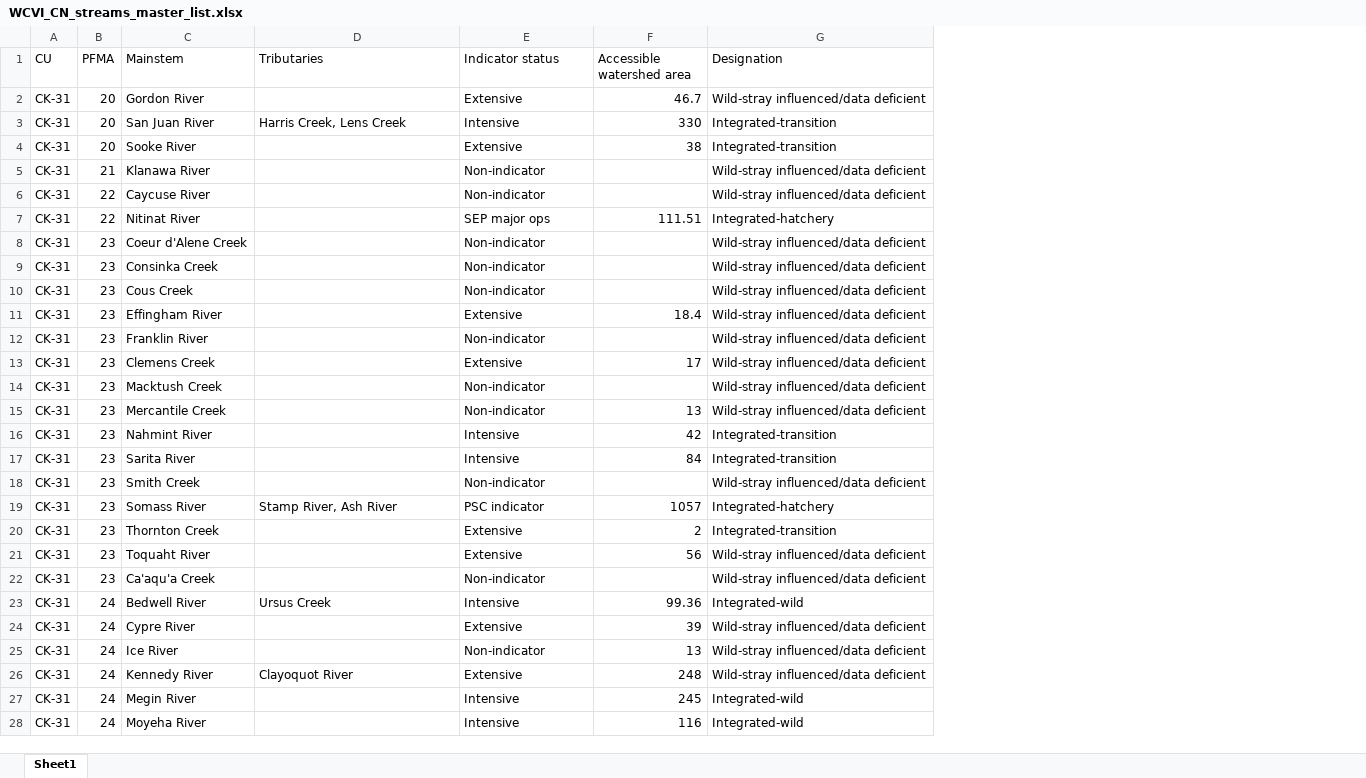
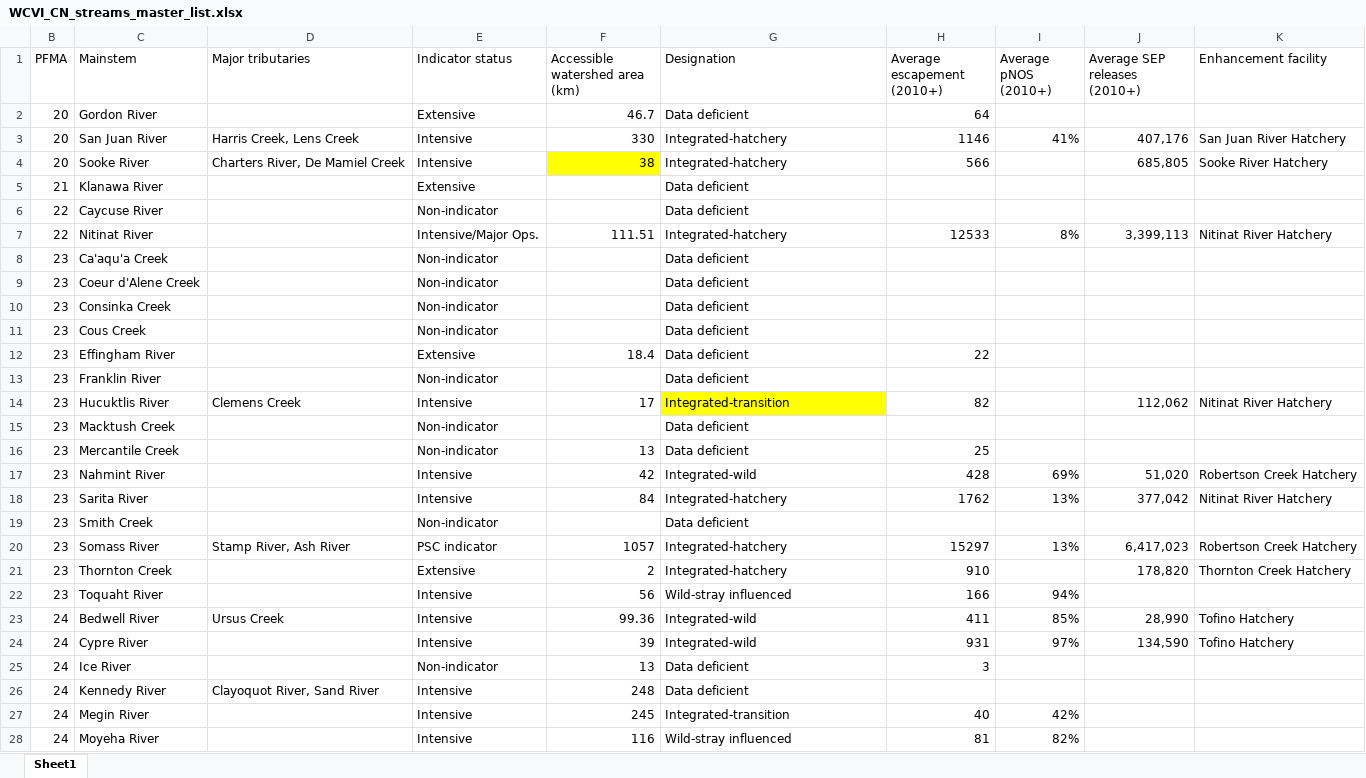
Before and after one commit to SCA-stock-assess/WCVI-CN-ResDoc, an Excel workbook: WCVI Chinook rivers map/WCVI_CN_streams_master_list.xlsx, sheet Sheet1, drawn as a sheet; only a part is shown; values as stored, in another font and other column widths than the file's, no borders; table styles not drawn; removed rows and columns are numbered as before the commit, all else as after; the diff covers the shown part only; the diff names each change by its address in the sheet, - before the commit and + after, or states it on an @@ line.

Commit message:
Update raw data

```diff
--- a/WCVI Chinook rivers map/WCVI_CN_streams_master_list.xlsx (sheet Sheet1)
+++ b/WCVI Chinook rivers map/WCVI_CN_streams_master_list.xlsx (sheet Sheet1)
@@ column A (CU) hidden, rows 2-12: all CK-31; rows 14-21: all CK-31; rows 23-28: all CK-31 @@
+column H (Average escapement (2010+)), rows 2-7: 64 | 1146 | 566 |  |  | 12533; row 12: 22; rows 16-28: 25 | 428 | 1762 |  | 15297 | 910 | 166 | 411 | 931 | 3 |  | 40 | 81
+column I (Average pNOS (2010+)), rows 3-7: 41% |  |  |  | 8%; rows 17-28: 69% | 13% |  | 13% |  | 94% | 85% | 97% |  |  | 42% | 82%
+column J (Average SEP releases (2010+)), rows 3-7: 407,176 | 685,805 |  |  | 3,399,113; rows 17-24: 51,020 | 377,042 |  | 6,417,023 | 178,820 |  | 28,990 | 134,590
+column K (Enhancement facility), rows 3-7: San Juan River Hatchery | Sooke River Hatchery |  |  | Nitinat River Hatchery; rows 17-24: Robertson Creek Hatchery | Nitinat River Hatchery |  | Robertson Creek Hatchery | Thornton Creek Hatchery |  | Tofino Hatchery | Tofino Hatchery
-D1: Tributaries
+D1: Major tributaries
-F1: Accessible watershed area
+F1: Accessible watershed area (km)
-G2 (Designation): Wild-stray influenced/data deficient
+G2 (Designation): Data deficient
-G3:G4 (Designation): Integrated-transition
+G3:G4 (Designation): Integrated-hatchery
-D4 (Major tributaries): (empty)
+D4 (Major tributaries): Charters River, De Mamiel Creek
-E4 (Indicator status): Extensive
+E4 (Indicator status): Intensive
-F4 fill: none
+F4 fill: #FFFF00
-E5 (Indicator status): Non-indicator
+E5 (Indicator status): Extensive
-G5:G6 (Designation): Wild-stray influenced/data deficient
+G5:G6 (Designation): Data deficient
-E7 (Indicator status): SEP major ops
+E7 (Indicator status): Intensive/Major Ops.
+row 8: 23 | Ca'aqu'a Creek |  | Non-indicator |  | Data deficient
-G9:G13 (Designation): Wild-stray influenced/data deficient
+G9:G13 (Designation): Data deficient
-row 13: CK-31 | 23 | Clemens Creek |  | Extensive | 17 | Wild-stray influenced/data deficient
+row 14: 23 | Hucuktlis River | Clemens Creek | Intensive | 17 | Integrated-transition | 82 |  | 112,062 | Nitinat River Hatchery
-G15:G16 (Designation): Wild-stray influenced/data deficient
+G15:G16 (Designation): Data deficient
-G17 (Designation): Integrated-transition
+G17 (Designation): Integrated-wild
-G18 (Designation): Integrated-transition
+G18 (Designation): Integrated-hatchery
-G19 (Designation): Wild-stray influenced/data deficient
+G19 (Designation): Data deficient
-G21 (Designation): Integrated-transition
+G21 (Designation): Integrated-hatchery
-E22 (Indicator status): Extensive
+E22 (Indicator status): Intensive
-G22 (Designation): Wild-stray influenced/data deficient
+G22 (Designation): Wild-stray influenced
-row 22: CK-31 | 23 | Ca'aqu'a Creek |  | Non-indicator |  | Wild-stray influenced/data deficient
-E24 (Indicator status): Extensive
+E24 (Indicator status): Intensive
-G24 (Designation): Wild-stray influenced/data deficient
+G24 (Designation): Integrated-wild
-G25:G26 (Designation): Wild-stray influenced/data deficient
+G25:G26 (Designation): Data deficient
-D26 (Major tributaries): Clayoquot River
+D26 (Major tributaries): Clayoquot River, Sand River
-E26 (Indicator status): Extensive
+E26 (Indicator status): Intensive
-G27 (Designation): Integrated-wild
+G27 (Designation): Integrated-transition
-G28 (Designation): Integrated-wild
+G28 (Designation): Wild-stray influenced
```
Also changed, not shown: 3 added rows, 3 removed rows, 52 edited cells and cell formats elsewhere in this sheet.
